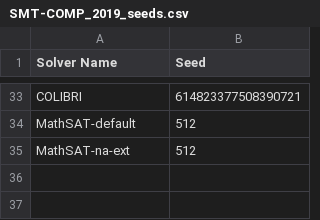
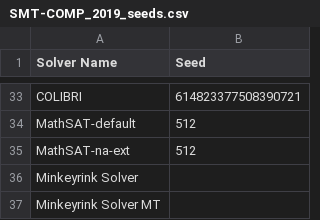
Before and after one commit to SMT-COMP/smt-comp, a CSV file: 2019/registration/SMT-COMP_2019_seeds.csv, drawn as a sheet; only a part is shown, gaps mark what is left out; the diff names each change by its address in the sheet, - before the commit and + after, or states it on an @@ line.

```diff
--- a/2019/registration/SMT-COMP_2019_seeds.csv
+++ b/2019/registration/SMT-COMP_2019_seeds.csv
+row 36: Minkeyrink Solver
+row 37: Minkeyrink Solver MT
```
Also changed, not shown: 2019/registration/SMT-COMP_2019_sysdescr.csv, 2019/registration/solvers_divisions_final.csv.
